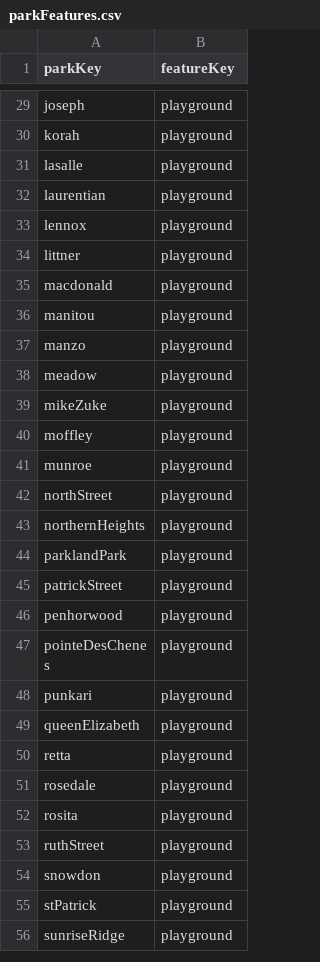
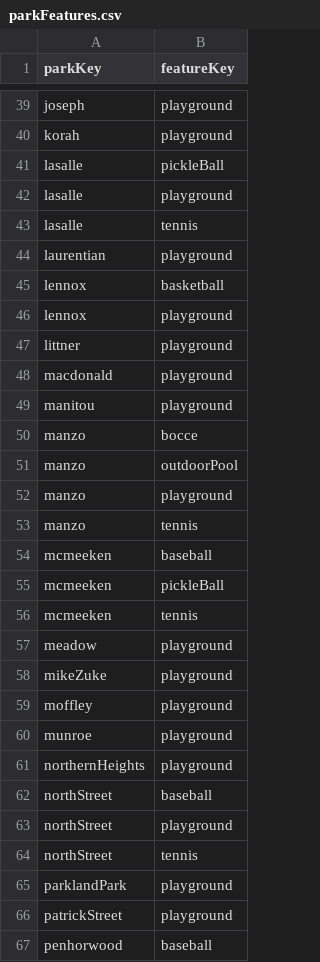
Before and after one commit to cityssm/webapps, a CSV file: parksAndPlaygrounds/parkFeatures.csv, drawn as a sheet; only a part is shown, gaps mark what is left out; the shorter side is filled out with more unchanged rows; the diff covers the shown part only.

```diff
--- a/parksAndPlaygrounds/parkFeatures.csv
+++ b/parksAndPlaygrounds/parkFeatures.csv
@@ -30,4 +40,7 @@ joseph,playground
 korah,playground
+lasalle,pickleBall
 lasalle,playground
+lasalle,tennis
 laurentian,playground
+lennox,basketball
 lennox,playground
@@ -36,3 +49,9 @@ macdonald,playground
 manitou,playground
+manzo,bocce
+manzo,outdoorPool
 manzo,playground
+manzo,tennis
+mcmeeken,baseball
+mcmeeken,pickleBall
+mcmeeken,tennis
 meadow,playground
@@ -41,5 +60,8 @@ moffley,playground
 munroe,playground
+northernHeights,playground
+northStreet,baseball
 northStreet,playground
-northernHeights,playground
+northStreet,tennis
 parklandPark,playground
 patrickStreet,playground
+penhorwood,baseball
```
Also changed, not shown: 29 added rows elsewhere in this file, parksAndPlaygrounds/features.csv, parksAndPlaygrounds/parks.csv, 5 other files.
